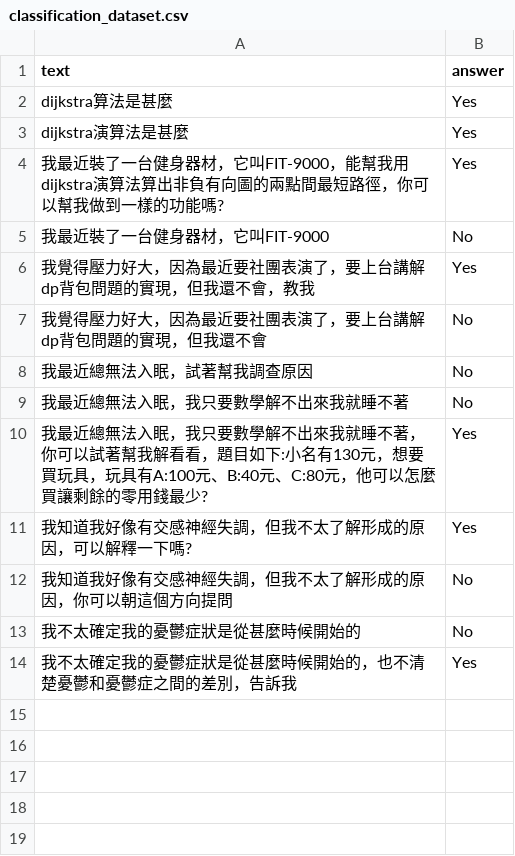
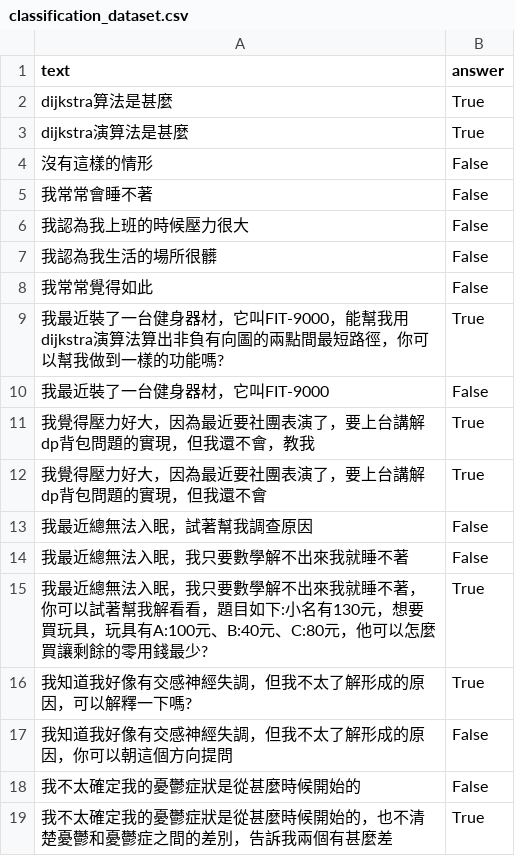
Before and after one commit to US3R070/AutoPrompt, a CSV file: dataset/classification_dataset.csv, drawn as a sheet.

```diff
--- a/dataset/classification_dataset.csv
+++ b/dataset/classification_dataset.csv
@@ -1,14 +1,19 @@
 text,answer
-dijkstra算法是甚麼,Yes
-dijkstra演算法是甚麼,Yes
-我最近裝了一台健身器材，它叫FIT-9000，能幫我用dijkstra演算法算出非負有向圖的兩點間最短路徑，你可以幫我做到一樣的功能嗎?,Yes
-我最近裝了一台健身器材，它叫FIT-9000,No
-我覺得壓力好大，因為最近要社團表演了，要上台講解dp背包問題的實現，但我還不會，教我,Yes
-我覺得壓力好大，因為最近要社團表演了，要上台講解dp背包問題的實現，但我還不會,No
-我最近總無法入眠，試著幫我調查原因,No
-我最近總無法入眠，我只要數學解不出來我就睡不著,No
-我最近總無法入眠，我只要數學解不出來我就睡不著，你可以試著幫我解看看，題目如下:小名有130元，想要買玩具，玩具有A:100元、B:40元、C:80元，他可以怎麼買讓剩餘的零用錢最少?,Yes
-我知道我好像有交感神經失調，但我不太了解形成的原因，可以解釋一下嗎?,Yes
-我知道我好像有交感神經失調，但我不太了解形成的原因，你可以朝這個方向提問,No
-我不太確定我的憂鬱症狀是從甚麼時候開始的,No
-我不太確定我的憂鬱症狀是從甚麼時候開始的，也不清楚憂鬱和憂鬱症之間的差別，告訴我,Yes
+dijkstra算法是甚麼,True
+dijkstra演算法是甚麼,True
+沒有這樣的情形,False
+我常常會睡不著,False
+我認為我上班的時候壓力很大,False
+我認為我生活的場所很髒,False
+我常常覺得如此,False
+我最近裝了一台健身器材，它叫FIT-9000，能幫我用dijkstra演算法算出非負有向圖的兩點間最短路徑，你可以幫我做到一樣的功能嗎?,True
+我最近裝了一台健身器材，它叫FIT-9000,False
+我覺得壓力好大，因為最近要社團表演了，要上台講解dp背包問題的實現，但我還不會，教我,True
+我覺得壓力好大，因為最近要社團表演了，要上台講解dp背包問題的實現，但我還不會,True
+我最近總無法入眠，試著幫我調查原因,False
+我最近總無法入眠，我只要數學解不出來我就睡不著,False
+我最近總無法入眠，我只要數學解不出來我就睡不著，你可以試著幫我解看看，題目如下:小名有130元，想要買玩具，玩具有A:100元、B:40元、C:80元，他可以怎麼買讓剩餘的零用錢最少?,True
+我知道我好像有交感神經失調，但我不太了解形成的原因，可以解釋一下嗎?,True
+我知道我好像有交感神經失調，但我不太了解形成的原因，你可以朝這個方向提問,False
+我不太確定我的憂鬱症狀是從甚麼時候開始的,False
+我不太確定我的憂鬱症狀是從甚麼時候開始的，也不清楚憂鬱和憂鬱症之間的差別，告訴我兩個有甚麼差,True
```
Also changed, not shown: 9 other files.
